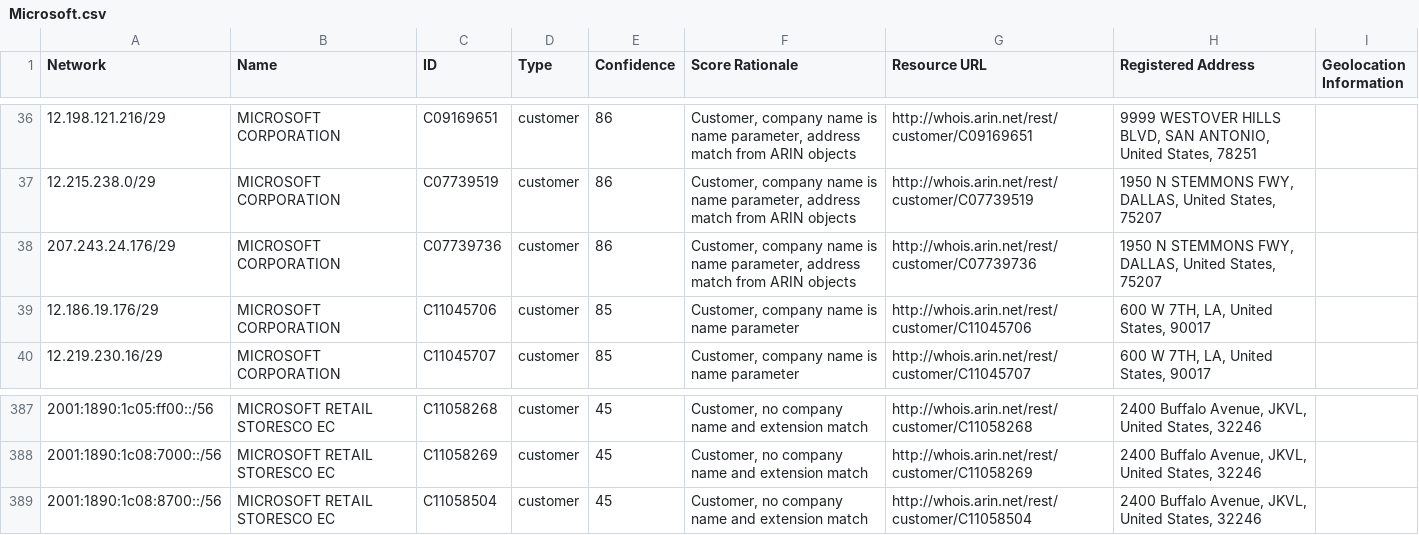
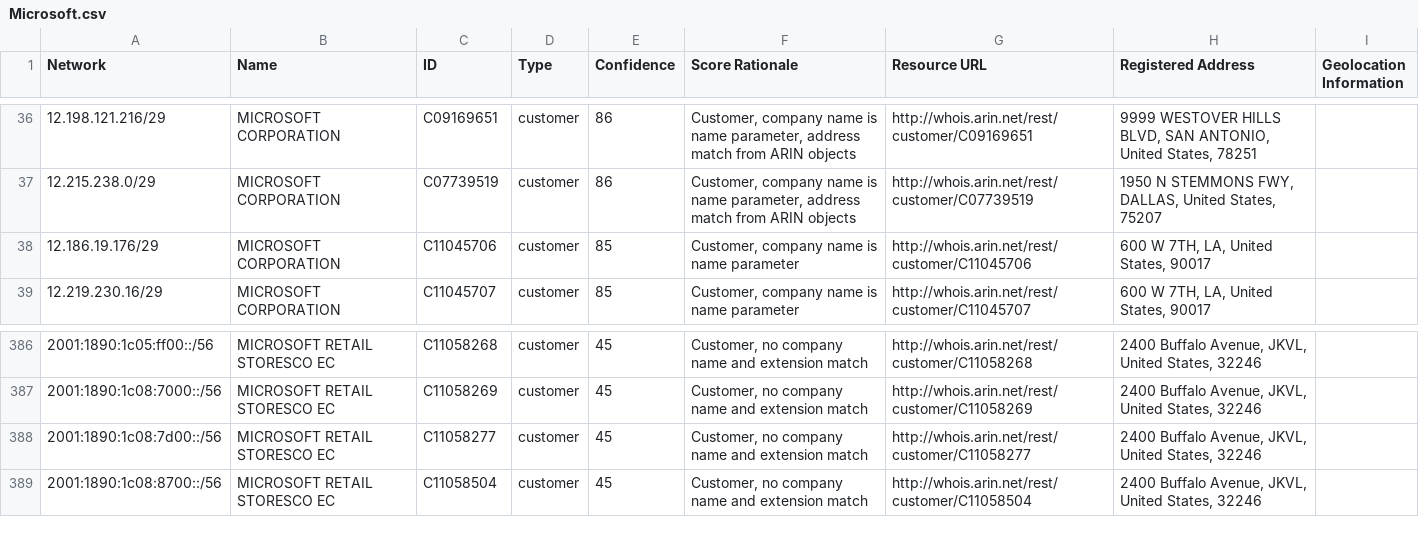
Before and after one commit to venkataramanab/NetblockTool, a CSV file: data/Microsoft.csv, drawn as a sheet; only a part is shown, gaps mark what is left out; removed rows and columns are numbered as before the commit, all else as after; the diff names each change by its address in the sheet, - before the commit and + after, or states it on an @@ line.

```diff
--- a/data/Microsoft.csv
+++ b/data/Microsoft.csv
-row 38: 207.243.24.176/29 | MICROSOFT CORPORATION | C07739736 | customer | 86 | Customer, company name is name parameter, address match from ARIN objects | http://whois.arin.net/rest/customer/C07739736 | 1950 N STEMMONS FWY, DALLAS, United States, 75207
+row 388: 2001:1890:1c08:7d00::/56 | MICROSOFT RETAIL STORESCO EC | C11058277 | customer | 45 | Customer, no company name and extension match | http://whois.arin.net/rest/customer/C11058277 | 2400 Buffalo Avenue, JKVL, United States, 32246
```
